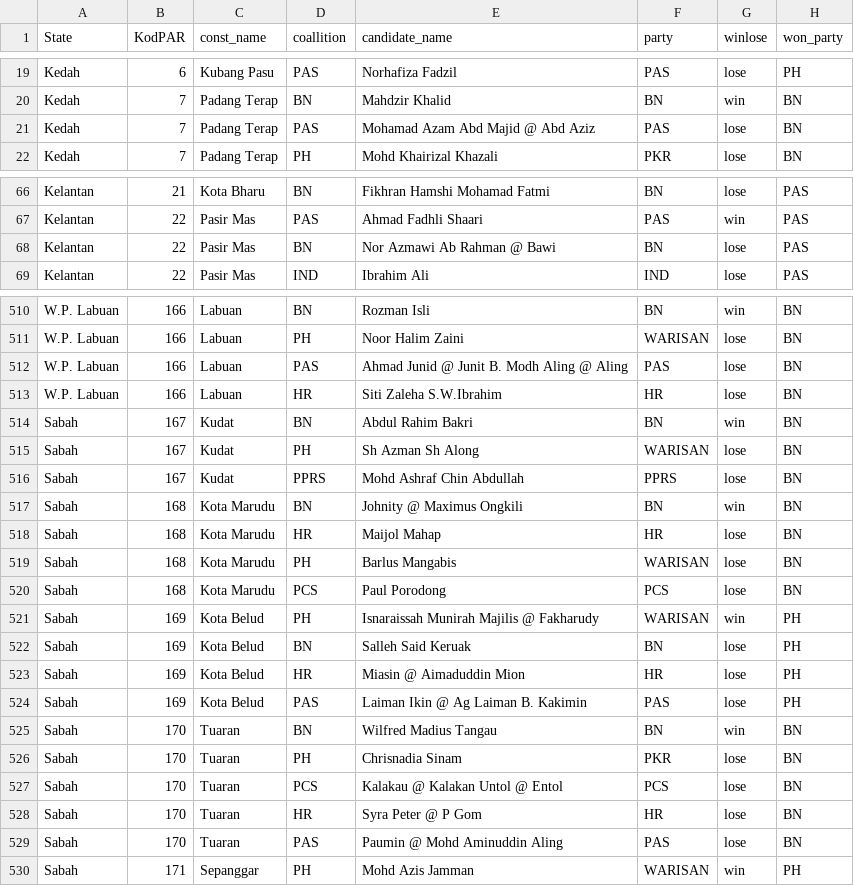
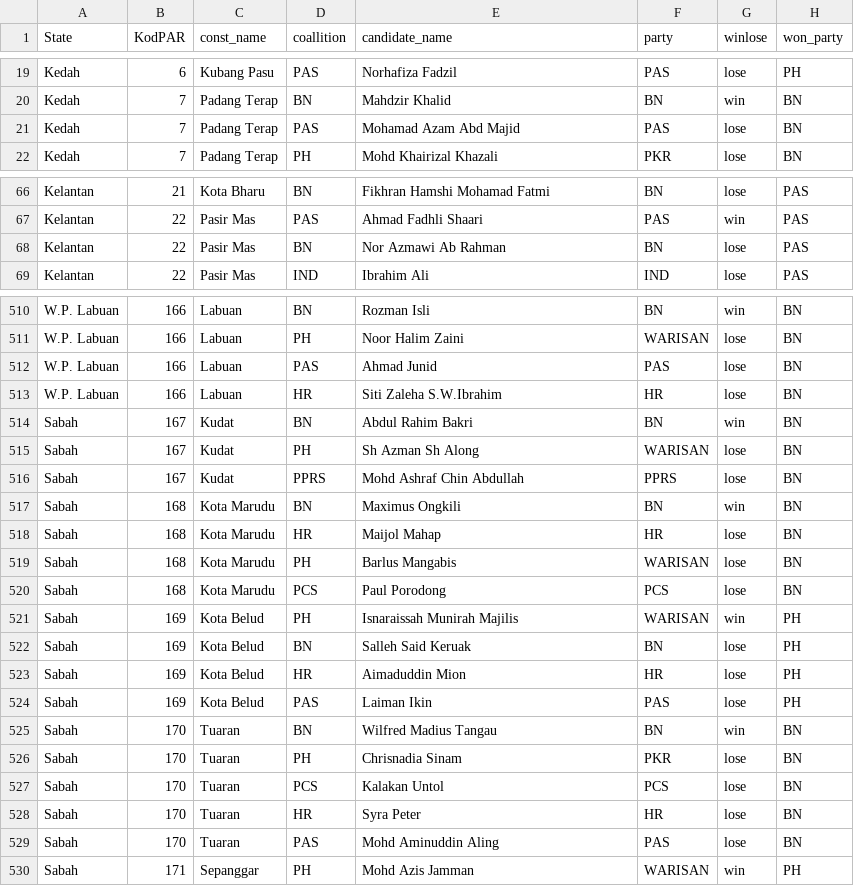
Before and after one commit to leelonghui3/ge14, a CSV file: data/ge14.csv, drawn as a sheet; only a part is shown, gaps mark what is left out; the diff covers the shown part only; the diff names each change by its address in the sheet, - before the commit and + after, or states it on an @@ line.

```diff
--- a/data/ge14.csv
+++ b/data/ge14.csv
-E21 (candidate_name): Mohamad Azam Abd Majid @ Abd Aziz
+E21 (candidate_name): Mohamad Azam Abd Majid
-E68 (candidate_name): Nor Azmawi Ab Rahman @ Bawi
+E68 (candidate_name): Nor Azmawi Ab Rahman
-E512 (candidate_name): Ahmad Junid @ Junit B. Modh Aling @ Aling
+E512 (candidate_name): Ahmad Junid
-E517 (candidate_name): Johnity @ Maximus Ongkili
+E517 (candidate_name): Maximus Ongkili
-E521 (candidate_name): Isnaraissah Munirah Majilis @ Fakharudy
+E521 (candidate_name): Isnaraissah Munirah Majilis
-E523 (candidate_name): Miasin @ Aimaduddin Mion
+E523 (candidate_name): Aimaduddin Mion
-E524 (candidate_name): Laiman Ikin @ Ag Laiman B. Kakimin
+E524 (candidate_name): Laiman Ikin
-E527 (candidate_name): Kalakau @ Kalakan Untol @ Entol
+E527 (candidate_name): Kalakan Untol
-E528 (candidate_name): Syra Peter @ P Gom
+E528 (candidate_name): Syra Peter
-E529 (candidate_name): Paumin @ Mohd Aminuddin Aling
+E529 (candidate_name): Mohd Aminuddin Aling
```
Also changed, not shown: 29 edited cells elsewhere in this file, 5 other files.
